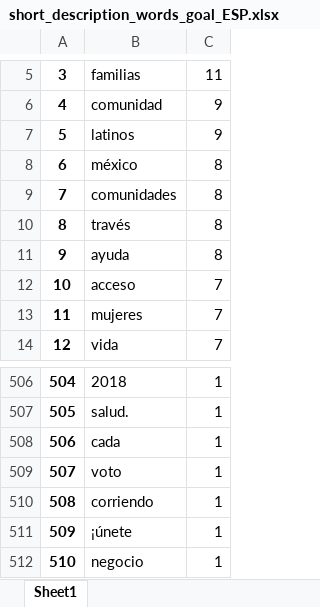
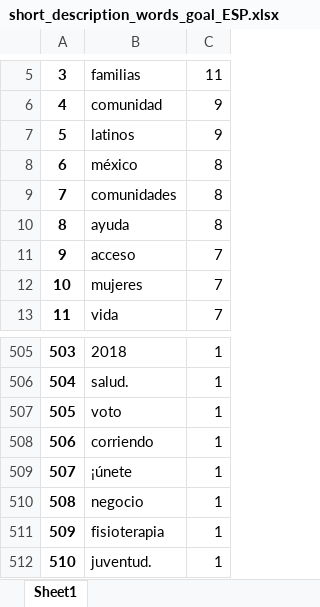
Before and after one commit to JorgeGarciaBello/hip_give, an Excel workbook: text_analysis/data/short_description_words_goal_ESP.xlsx, sheet Sheet1, drawn as a sheet; only a part is shown, gaps mark what is left out; the shorter side is filled out with more unchanged rows; values as stored, in another font and other column widths than the file's, no borders; removed rows and columns are numbered as before the commit, all else as after; the diff names each change by its address in the sheet, - before the commit and + after, or states it on an @@ line.

```diff
--- a/text_analysis/data/short_description_words_goal_ESP.xlsx (sheet Sheet1)
+++ b/text_analysis/data/short_description_words_goal_ESP.xlsx (sheet Sheet1)
-row 10: 8 | través | 8
@@ column A renumbered from row 10 down @@
-row 508: 506 | cada | 1
```
Also changed, not shown: text_analysis/data/long_description_words_goal.xlsx, text_analysis/data/name_words_cero.xlsx, 24 other files.
